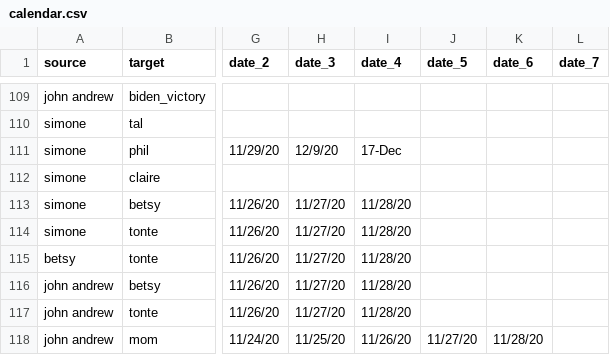
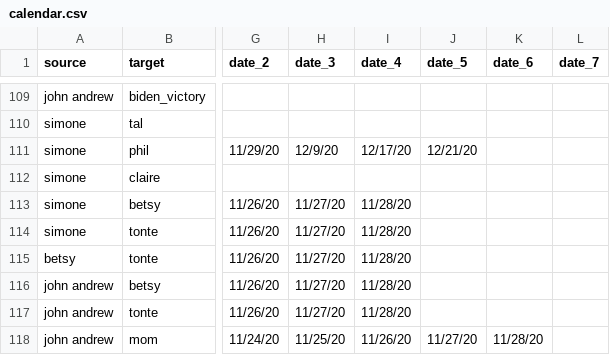
Before and after one commit to svannie678/my_personal_corona_tracker, a CSV file: data/calendar.csv, drawn as a sheet; only a part is shown, gaps mark what is left out; the diff covers the shown part only; the diff names each change by its address in the sheet, - before the commit and + after, or states it on an @@ line.

```diff
--- a/data/calendar.csv
+++ b/data/calendar.csv
-I111 (date_4): 17-Dec
+I111 (date_4): 12/17/20
-J111 (date_5): (empty)
+J111 (date_5): 12/21/20
```
Also changed, not shown: 8 added rows and 25 edited cells elsewhere in this file, 2 other files.
